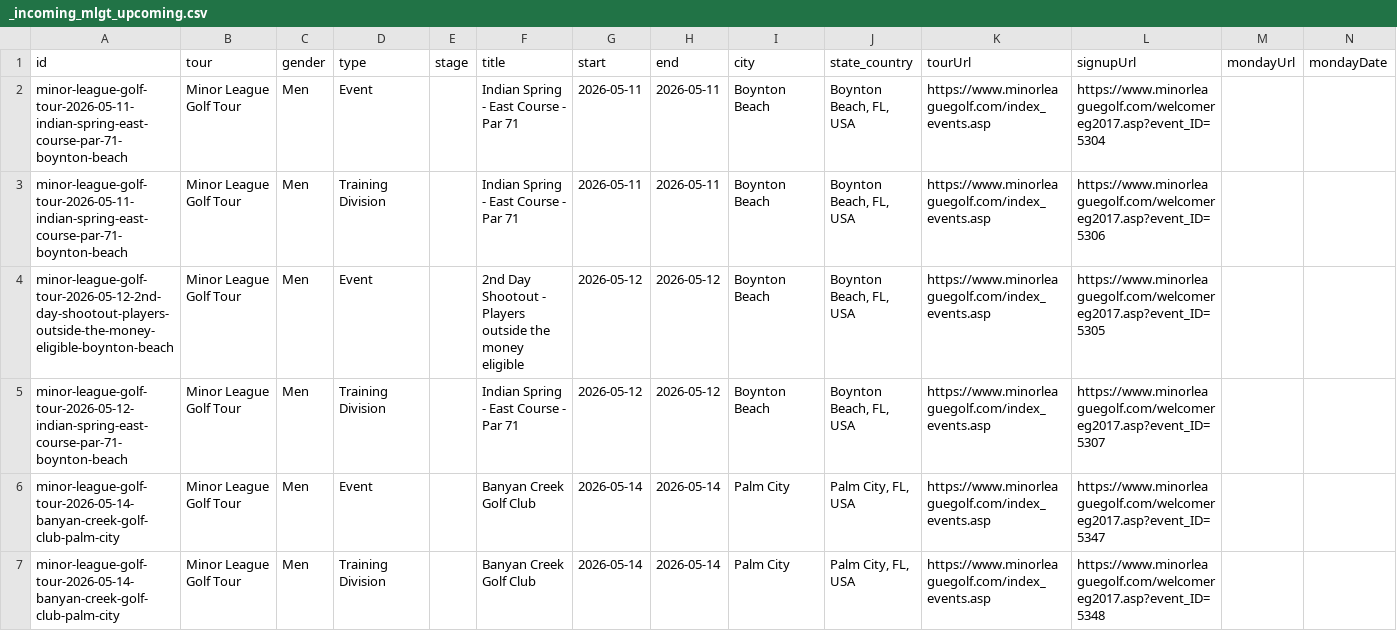
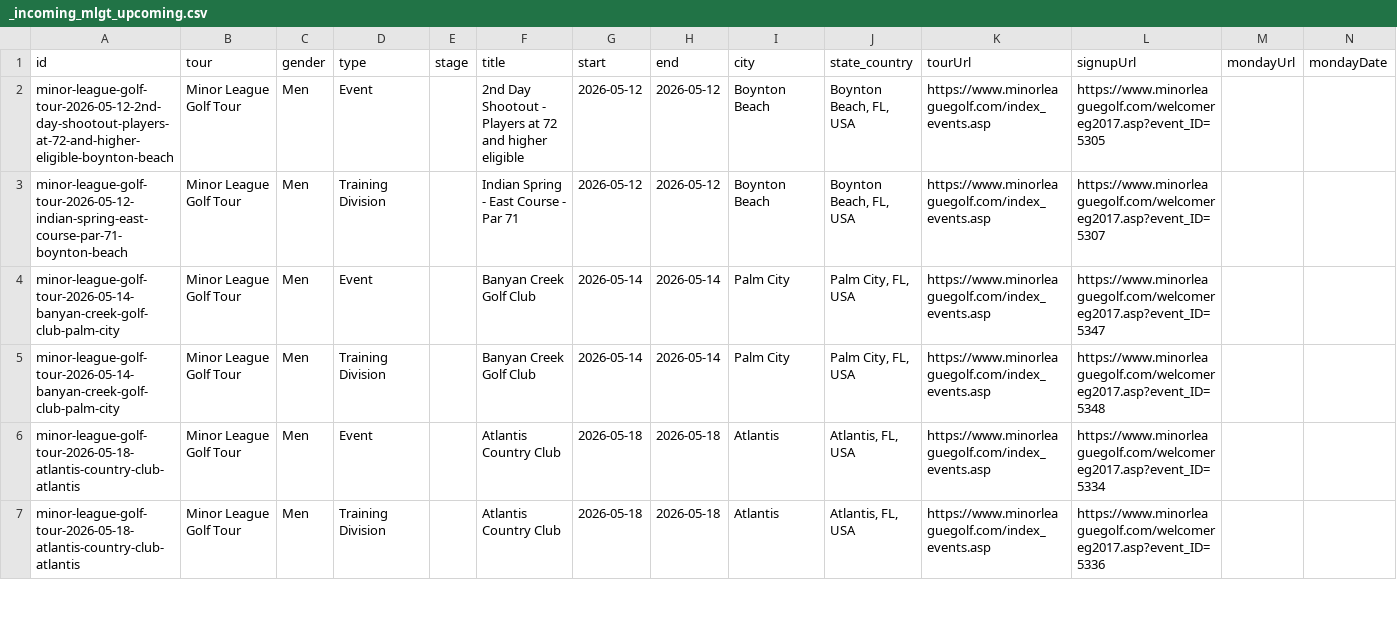
Before and after one commit to pbh007/propath-data, a CSV file: data/_incoming_mlgt_upcoming.csv, drawn as a sheet; only a part is shown; the shorter side is filled out with more unchanged rows.

```diff
--- a/data/_incoming_mlgt_upcoming.csv
+++ b/data/_incoming_mlgt_upcoming.csv
@@ -1,5 +1,3 @@
 id,tour,gender,type,stage,title,start,end,city,state_country,tourUrl,signupUrl,mondayUrl,mondayDate
-minor-league-golf-tour-2026-05-11-indian-spring-east-course-par-71-boynton-beach,Minor League Golf Tour,Men,Event,,Indian Spring - East Course - Par 71,2026-05-11,2026-05-11,Boynton Beach,"Boynton Beach, FL, USA",https://www.minorleaguegolf.com/index_events.asp,https://www.minorleaguegolf.com/welcomereg2017.asp?event_ID=5304,,
-minor-league-golf-tour-2026-05-11-indian-spring-east-course-par-71-boynton-beach,Minor League Golf Tour,Men,Training Division,,Indian Spring - East Course - Par 71,2026-05-11,2026-05-11,Boynton Beach,"Boynton Beach, FL, USA",https://www.minorleaguegolf.com/index_events.asp,https://www.minorleaguegolf.com/welcomereg2017.asp?event_ID=5306,,
-minor-league-golf-tour-2026-05-12-2nd-day-shootout-players-outside-the-money-eligible-boynton-beach,Minor League Golf Tour,Men,Event,,2nd Day Shootout - Players outside the money eligible,2026-05-12,2026-05-12,Boynton Beach,"Boynton Beach, FL, USA",https://www.minorleaguegolf.com/index_events.asp,https://www.minorleaguegolf.com/welcomereg2017.asp?event_ID=5305,,
+minor-league-golf-tour-2026-05-12-2nd-day-shootout-players-at-72-and-higher-eligible-boynton-beach,Minor League Golf Tour,Men,Event,,2nd Day Shootout - Players at 72 and higher eligible,2026-05-12,2026-05-12,Boynton Beach,"Boynton Beach, FL, USA",https://www.minorleaguegolf.com/index_events.asp,https://www.minorleaguegolf.com/welcomereg2017.asp?event_ID=5305,,
 minor-league-golf-tour-2026-05-12-indian-spring-east-course-par-71-boynton-beach,Minor League Golf Tour,Men,Training Division,,Indian Spring - East Course - Par 71,2026-05-12,2026-05-12,Boynton Beach,"Boynton Beach, FL, USA",https://www.minorleaguegolf.com/index_events.asp,https://www.minorleaguegolf.com/welcomereg2017.asp?event_ID=5307,,
```
Also changed, not shown: data/ProPath-MiniTour2026-MasterEvents.csv.
